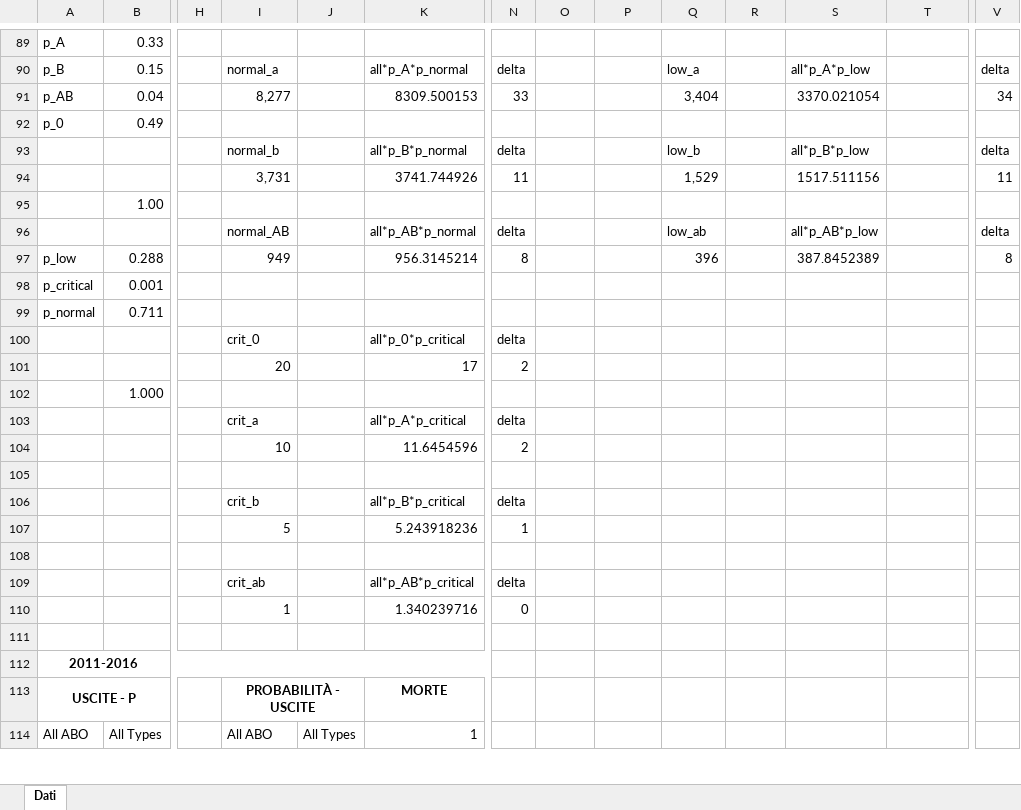
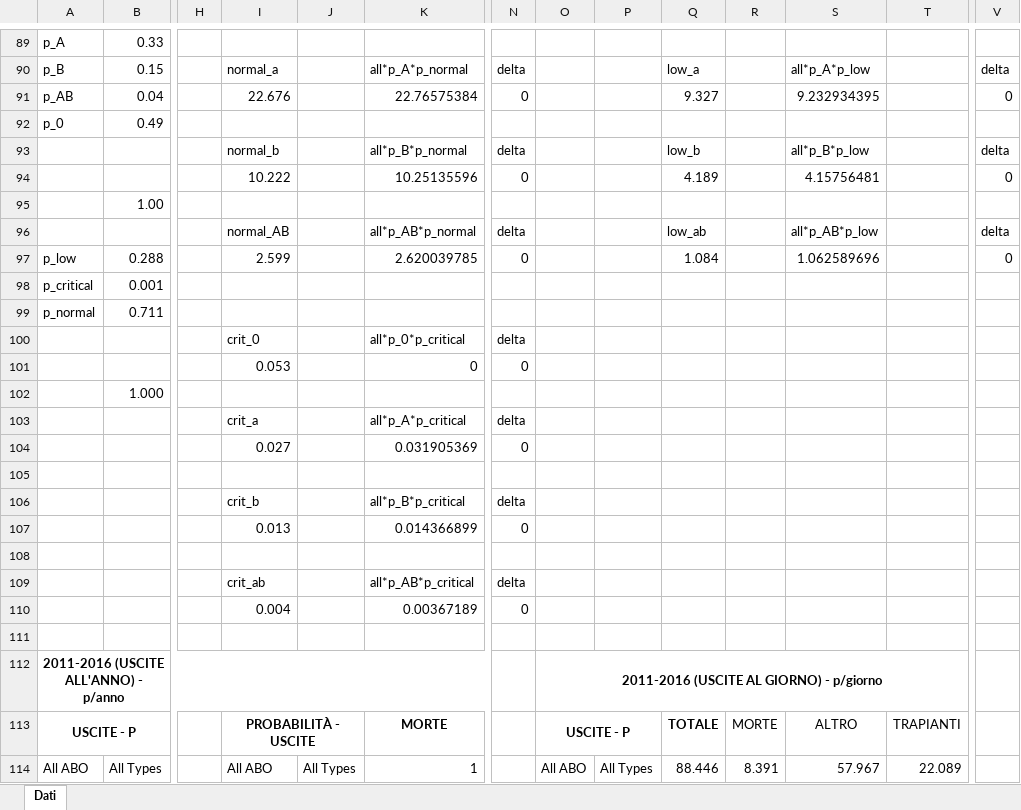
Before and after one commit to livias1726/PMCSN_Project, an Excel workbook: data/Data_Tansplants_US.xlsx, sheet Dati, drawn as a sheet; only a part is shown, gaps mark what is left out; values as stored, in another font and other column widths than the file's, no borders; removed rows and columns are numbered as before the commit, all else as after; rows hold the shown columns only; the diff covers the shown part only; the diff names each change by its address in the sheet, - before the commit and + after, or states it on an @@ line.

Commit message:
Modificati dati OPTN: - Aggiunti tassi giornalieri - Aggiunti tassi di servizio per activation delay e transplant service. - Aggiunti tassi di uscita per deperimento organo.

```diff
--- a/data/Data_Tansplants_US.xlsx (sheet Dati)
+++ b/data/Data_Tansplants_US.xlsx (sheet Dati)
-I91: 8,277
+I91: 22.676
-K91: 8309.500153
+K91: 22.76575384
-N91: 33
+N91: 0
-Q91: 3,404
+Q91: 9.327
-S91: 3370.021054
+S91: 9.232934395
-V91: 34
+V91: 0
-row 94:  |  |  | 3,731 |  | 3741.744926 | 11 |  |  | 1,529 |  | 1517.511156 |  | 11
+row 94:  |  |  | 10.222 |  | 10.25135596 | 0 |  |  | 4.189 |  | 4.15756481 |  | 0
-row 97: p_low | 0.288 |  | 949 |  | 956.3145214 | 8 |  |  | 396 |  | 387.8452389 |  | 8
+row 97: p_low | 0.288 |  | 2.599 |  | 2.620039785 | 0 |  |  | 1.084 |  | 1.062589696 |  | 0
-row 101:  |  |  | 20 |  | 17 | 2
+row 101:  |  |  | 0.053 |  | 0 | 0
-row 104:  |  |  | 10 |  | 11.6454596 | 2
+row 104:  |  |  | 0.027 |  | 0.031905369 | 0
-row 107:  |  |  | 5 |  | 5.243918236 | 1
+row 107:  |  |  | 0.013 |  | 0.014366899 | 0
-row 110:  |  |  | 1 |  | 1.340239716 | 0
+row 110:  |  |  | 0.004 |  | 0.00367189 | 0
-row 112: 2011-2016
+row 112: 2011-2016 (USCITE ALL'ANNO) - p/anno |  |  |  |  |  |  | 2011-2016 (USCITE AL GIORNO) - p/giorno
-O113: (empty)
+O113: USCITE - P
+O113:P113 merged
-Q113: (empty)
+Q113: TOTALE
-R113: (empty)
+R113: MORTE
-S113: (empty)
+S113: ALTRO
-T113: (empty)
+T113: TRAPIANTI
-O114: (empty)
+O114: All ABO
-P114: (empty)
+P114: All Types
-Q114: (empty)
+Q114: 88.446
-R114: (empty)
+R114: 8.391
-S114: (empty)
+S114: 57.967
-T114: (empty)
+T114: 22.089
```
Also changed, not shown: 12 added rows, 12 removed rows, 144 edited cells, cell formats and merged cells elsewhere in this sheet.
